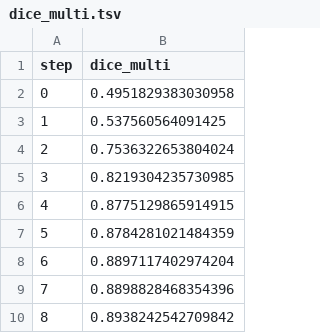
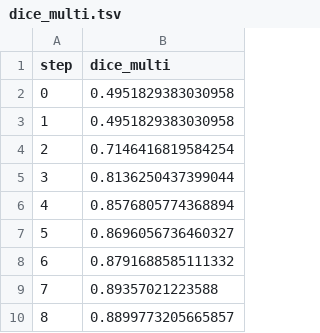
Before and after one commit to iterative/example-get-started-experiments, a TSV file: results/train/plots/metrics/dice_multi.tsv, drawn as a sheet.

```diff
--- a/results/train/plots/metrics/dice_multi.tsv
+++ b/results/train/plots/metrics/dice_multi.tsv
@@ -2,9 +2,9 @@ step	dice_multi
 0	0.4951829383030958
-1	0.537560564091425
-2	0.7536322653804024
-3	0.8219304235730985
-4	0.8775129865914915
-5	0.8784281021484359
-6	0.8897117402974204
-7	0.8898828468354396
-8	0.8938242542709842
+1	0.4951829383030958
+2	0.7146416819584254
+3	0.8136250437399044
+4	0.8576805774368894
+5	0.8696056736460327
+6	0.8791688585111332
+7	0.89357021223588
+8	0.8899773205665857
```
Also changed, not shown: results/train/plots/metrics/eval/loss.tsv, results/train/plots/metrics/train/loss.tsv, 19 other files.
